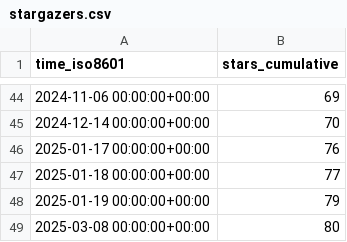
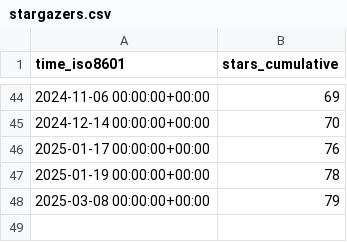
Before and after one commit to mariasfiraiala/SO-exam, a CSV file: mariasfiraiala/SO-exam/ghrs-data/stargazers.csv, drawn as a sheet; only a part is shown, gaps mark what is left out.

```diff
--- a/mariasfiraiala/SO-exam/ghrs-data/stargazers.csv
+++ b/mariasfiraiala/SO-exam/ghrs-data/stargazers.csv
@@ -46,4 +46,3 @@ time_iso8601,stars_cumulative
 2025-01-17 00:00:00+00:00,76
-2025-01-18 00:00:00+00:00,77
-2025-01-19 00:00:00+00:00,79
-2025-03-08 00:00:00+00:00,80
+2025-01-19 00:00:00+00:00,78
+2025-03-08 00:00:00+00:00,79
```
